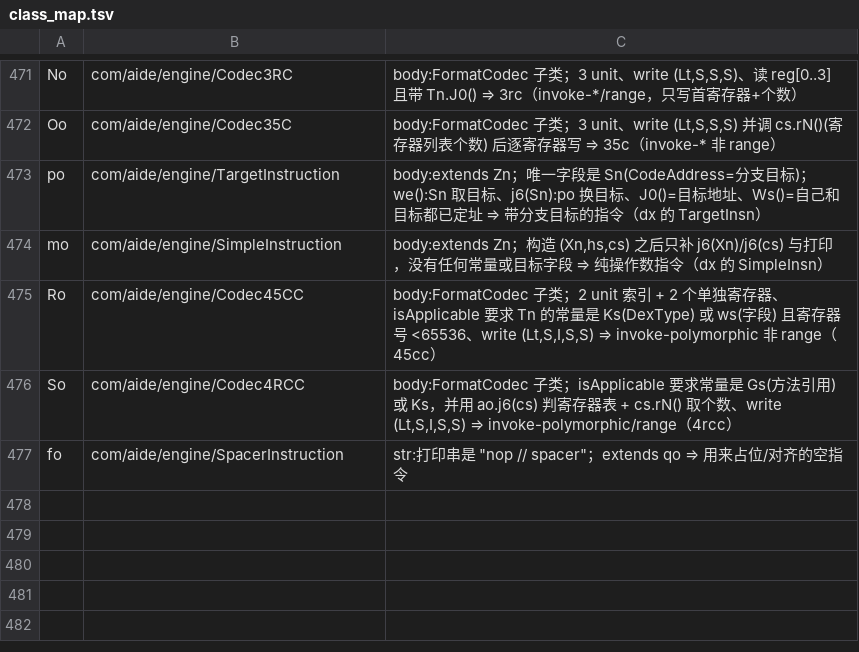
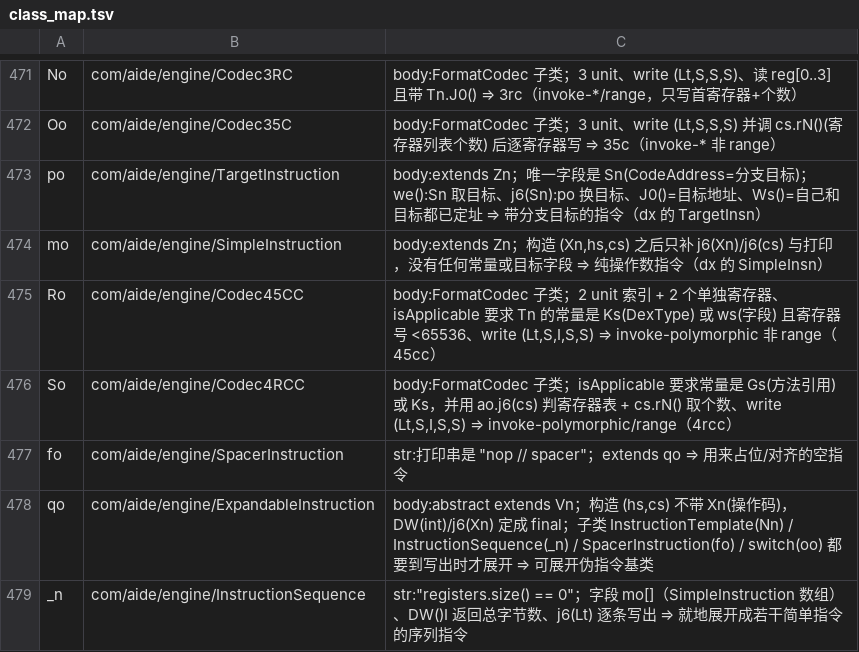
Before and after one commit to f401/MyAIDEProEnchanted, a TSV file: jobs/engine/class_map.tsv, drawn as a sheet; only a part is shown, gaps mark what is left out.

```diff
--- a/jobs/engine/class_map.tsv
+++ b/jobs/engine/class_map.tsv
@@ -477 +477,3 @@ So	com/aide/engine/Codec4RCC	body:FormatCodec 子类；isApplicable 要求常量
 fo	com/aide/engine/SpacerInstruction	str:打印串是 "nop // spacer"；extends qo ⇒ 用来占位/对齐的空指令
+qo	com/aide/engine/ExpandableInstruction	body:abstract extends Vn；构造 (hs,cs) 不带 Xn(操作码)，DW(int)/j6(Xn) 定成 final；子类 InstructionTemplate(Nn) / InstructionSequence(_n) / SpacerInstruction(fo) / switch(oo) 都要到写出时才展开 ⇒ 可展开伪指令基类
+_n	com/aide/engine/InstructionSequence	str:"registers.size() == 0"；字段 mo[]（SimpleInstruction 数组）、DW()I 返回总字节数、j6(Lt) 逐条写出 ⇒ 就地展开成若干简单指令的序列指令
```
Also changed, not shown: jobs/engine/comments.tsv, 3 other files.
